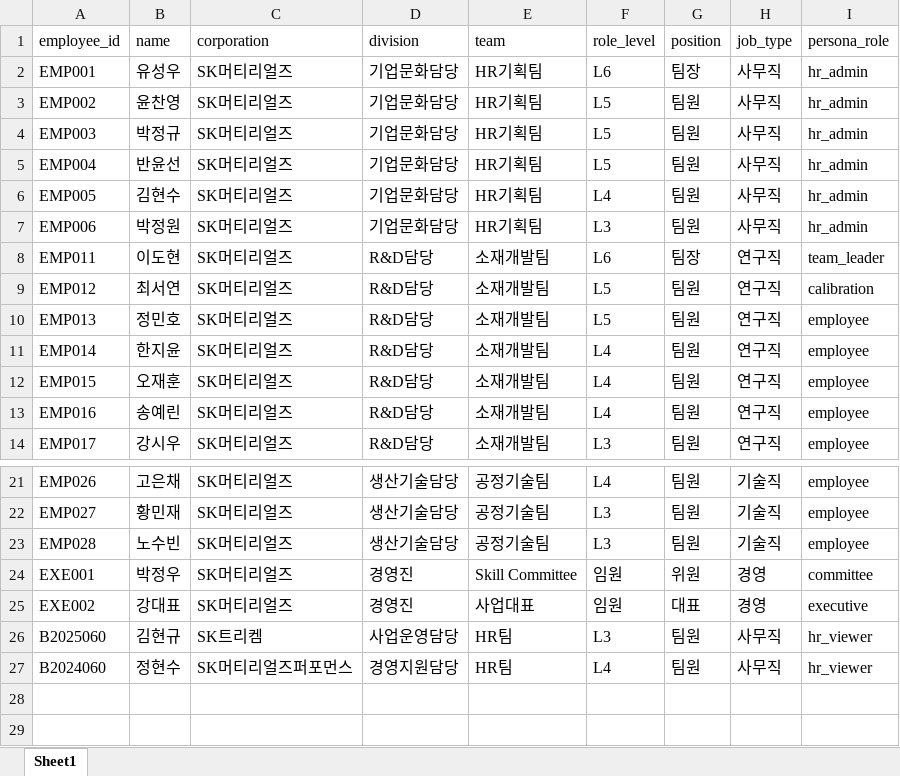
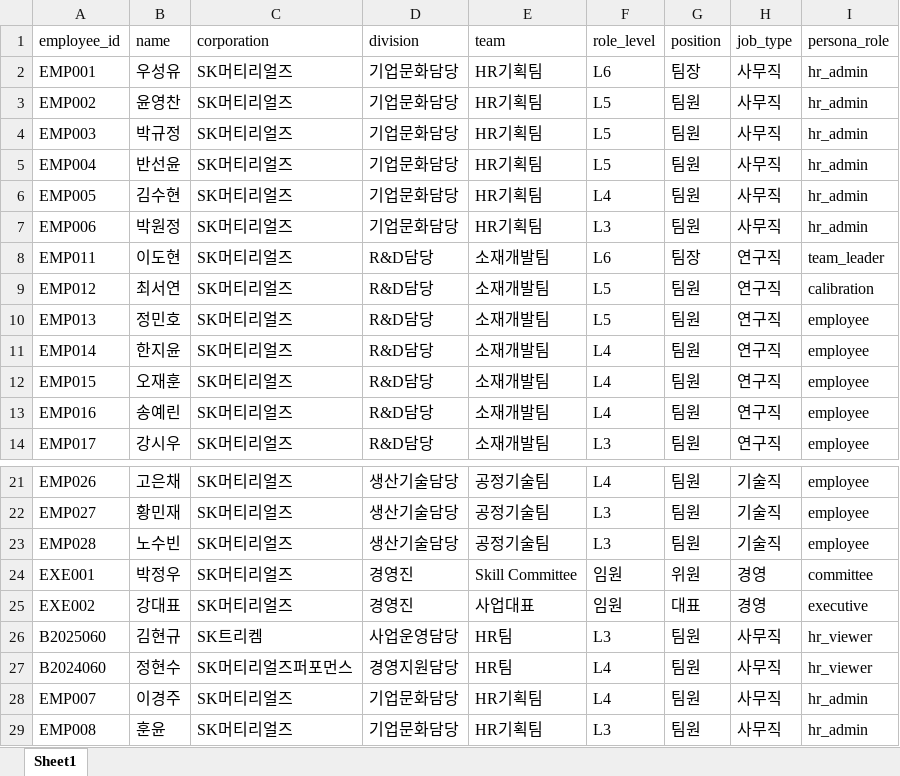
Before and after one commit to Master-KHS/SKMR_Skill_Portal, an Excel workbook: data/members.xlsx, sheet Sheet1, drawn as a sheet; only a part is shown, gaps mark what is left out; values as stored, in another font and other column widths than the file's, no borders; the diff names each change by its address in the sheet, - before the commit and + after, or states it on an @@ line.

```diff
--- a/data/members.xlsx (sheet Sheet1)
+++ b/data/members.xlsx (sheet Sheet1)
-B2 (name): 유성우
+B2 (name): 우성유
-B3 (name): 윤찬영
+B3 (name): 윤영찬
-B4 (name): 박정규
+B4 (name): 박규정
-B5 (name): 반윤선
+B5 (name): 반선윤
-B6 (name): 김현수
+B6 (name): 김수현
-B7 (name): 박정원
+B7 (name): 박원정
+row 28: EMP007 | 이경주 | SK머티리얼즈 | 기업문화담당 | HR기획팀 | L4 | 팀원 | 사무직 | hr_admin
+row 29: EMP008 | 훈윤 | SK머티리얼즈 | 기업문화담당 | HR기획팀 | L3 | 팀원 | 사무직 | hr_admin
```
Also changed, not shown: 5 other files.
